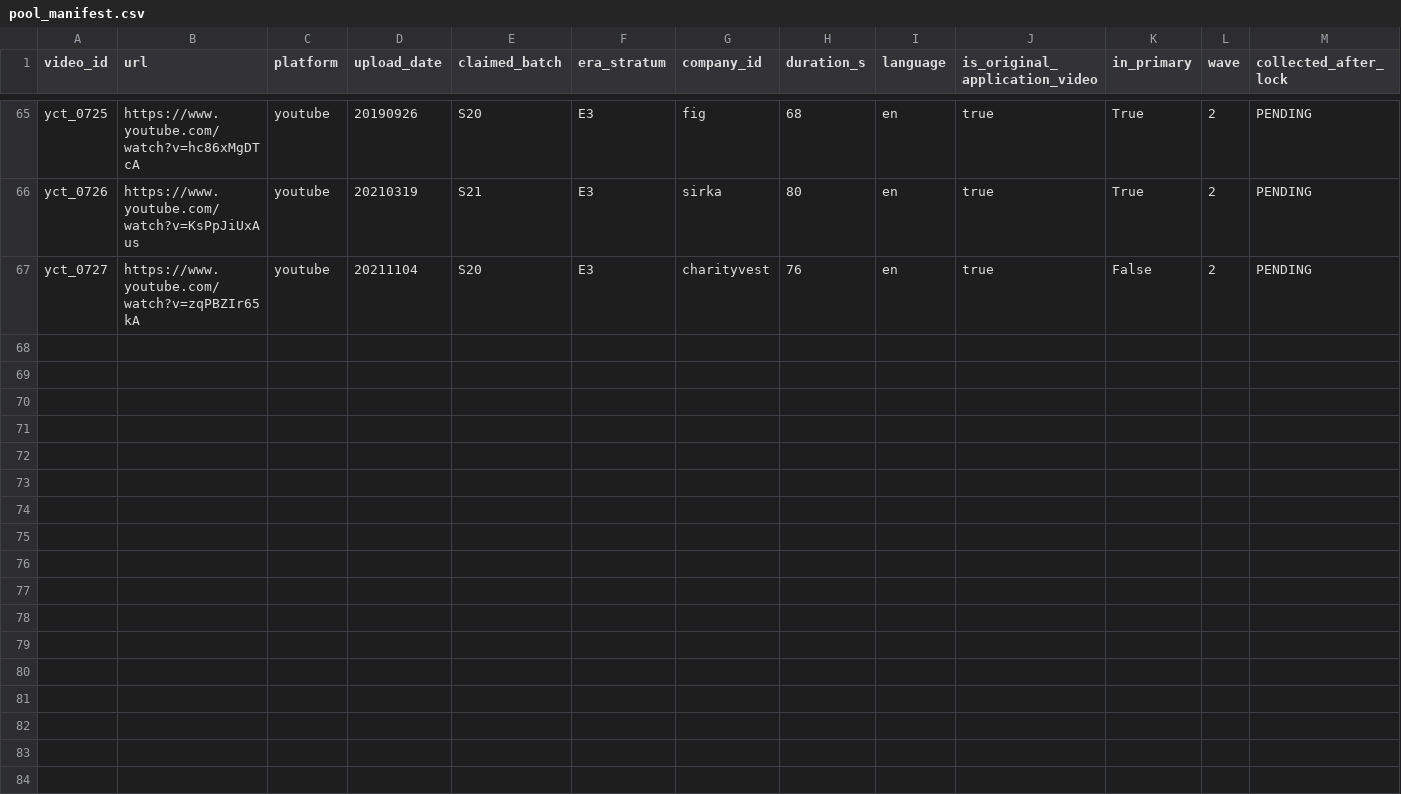
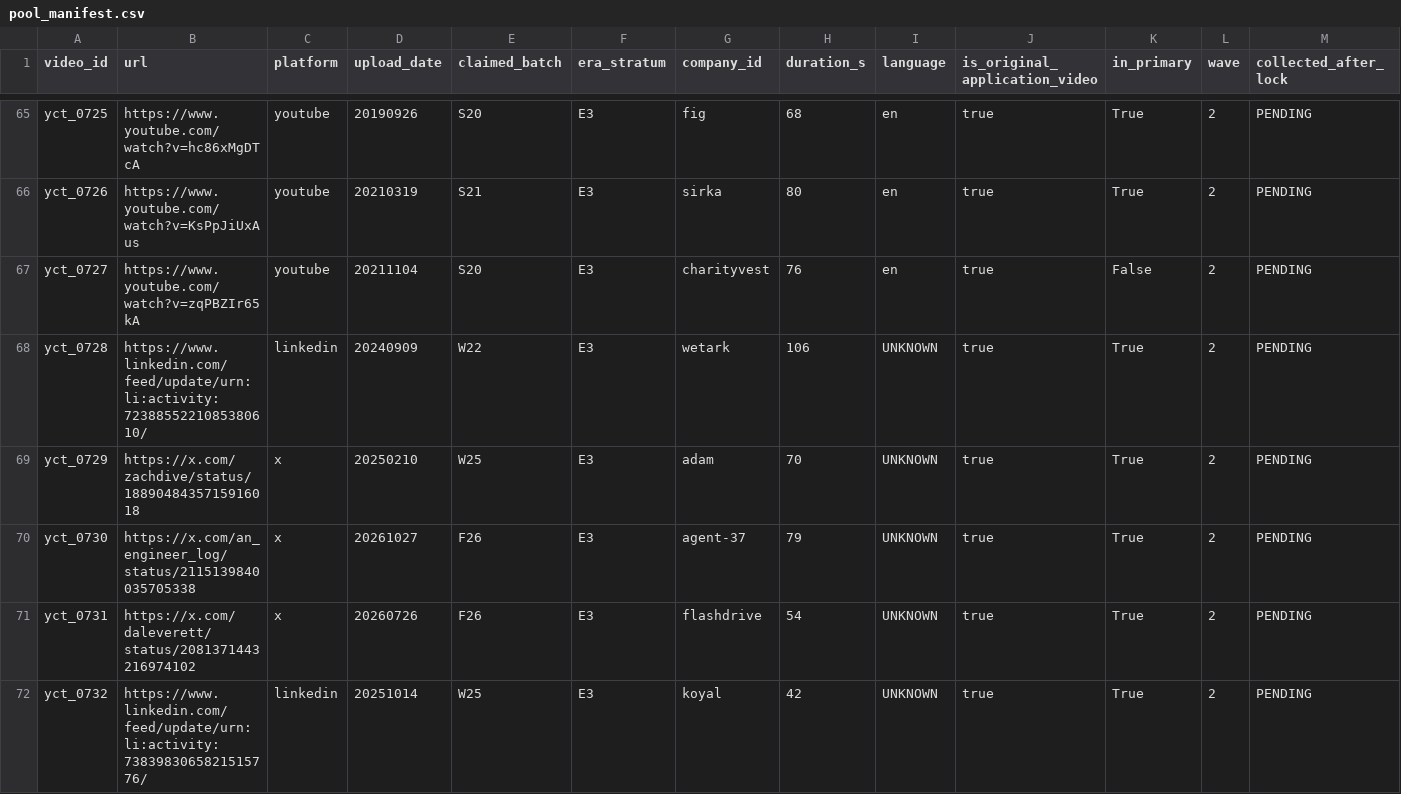
Before and after one commit to ArioMoniri/yct, a CSV file: data/wave2_pool/pool_manifest.csv, drawn as a sheet; only a part is shown, gaps mark what is left out; rows hold the shown columns only; the diff names each change by its address in the sheet, - before the commit and + after, or states it on an @@ line.

```diff
--- a/data/wave2_pool/pool_manifest.csv
+++ b/data/wave2_pool/pool_manifest.csv
+row 68: yct_0728 | https://www.linkedin.com/feed/update/urn:li:activity:7238855221085380610/ | linkedin | 20240909 | W22 | E3 | wetark | 106 | UNKNOWN | true | True | 2 | PENDING
+row 69: yct_0729 | https://x.com/zachdive/status/1889048435715916018 | x | 20250210 | W25 | E3 | adam | 70 | UNKNOWN | true | True | 2 | PENDING
+row 70: yct_0730 | https://x.com/an_engineer_log/status/2115139840035705338 | x | 20261027 | F26 | E3 | agent-37 | 79 | UNKNOWN | true | True | 2 | PENDING
+row 71: yct_0731 | https://x.com/daleverett/status/2081371443216974102 | x | 20260726 | F26 | E3 | flashdrive | 54 | UNKNOWN | true | True | 2 | PENDING
+row 72: yct_0732 | https://www.linkedin.com/feed/update/urn:li:activity:7383983065821515776/ | linkedin | 20251014 | W25 | E3 | koyal | 42 | UNKNOWN | true | True | 2 | PENDING
```
Also changed, not shown: 2 other files.
